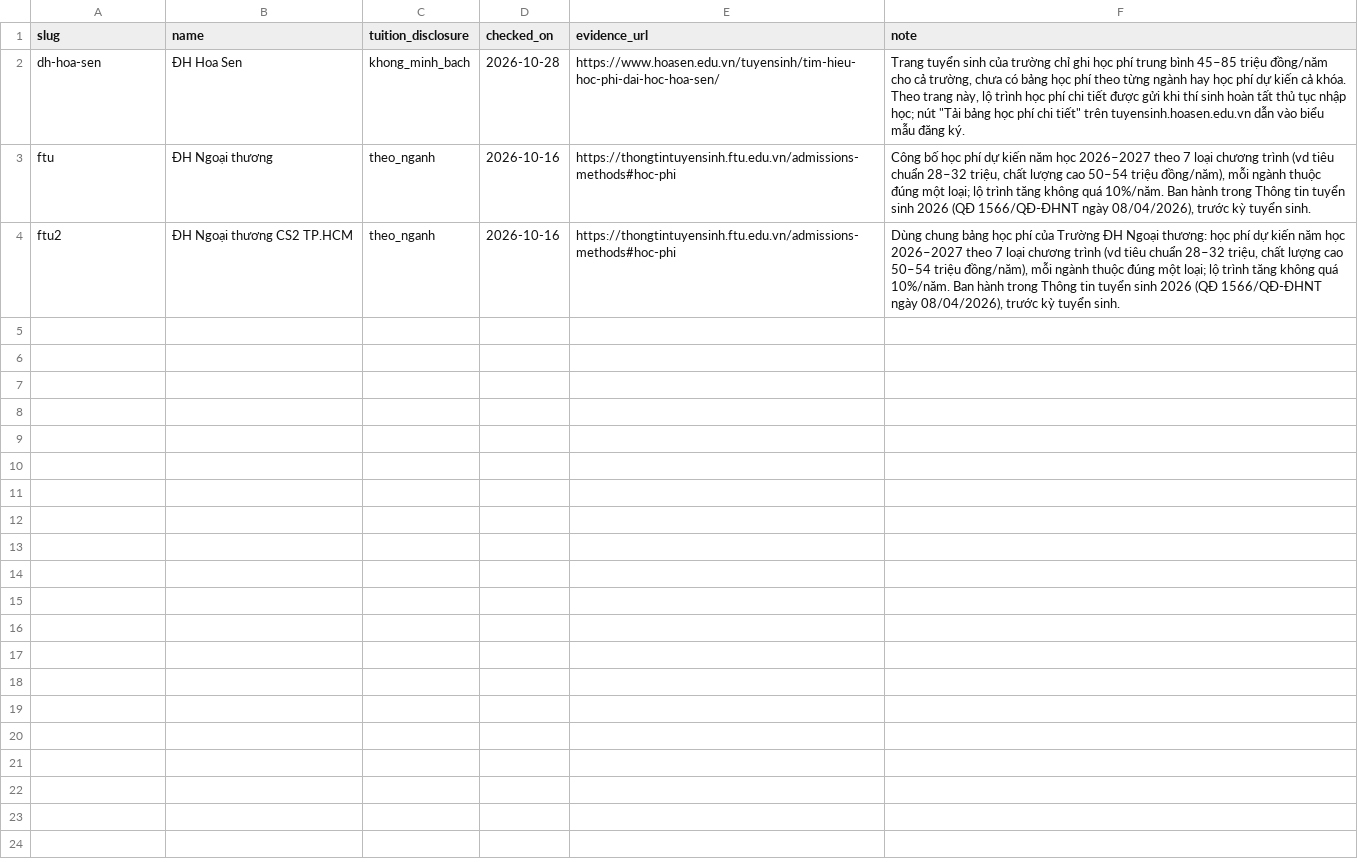
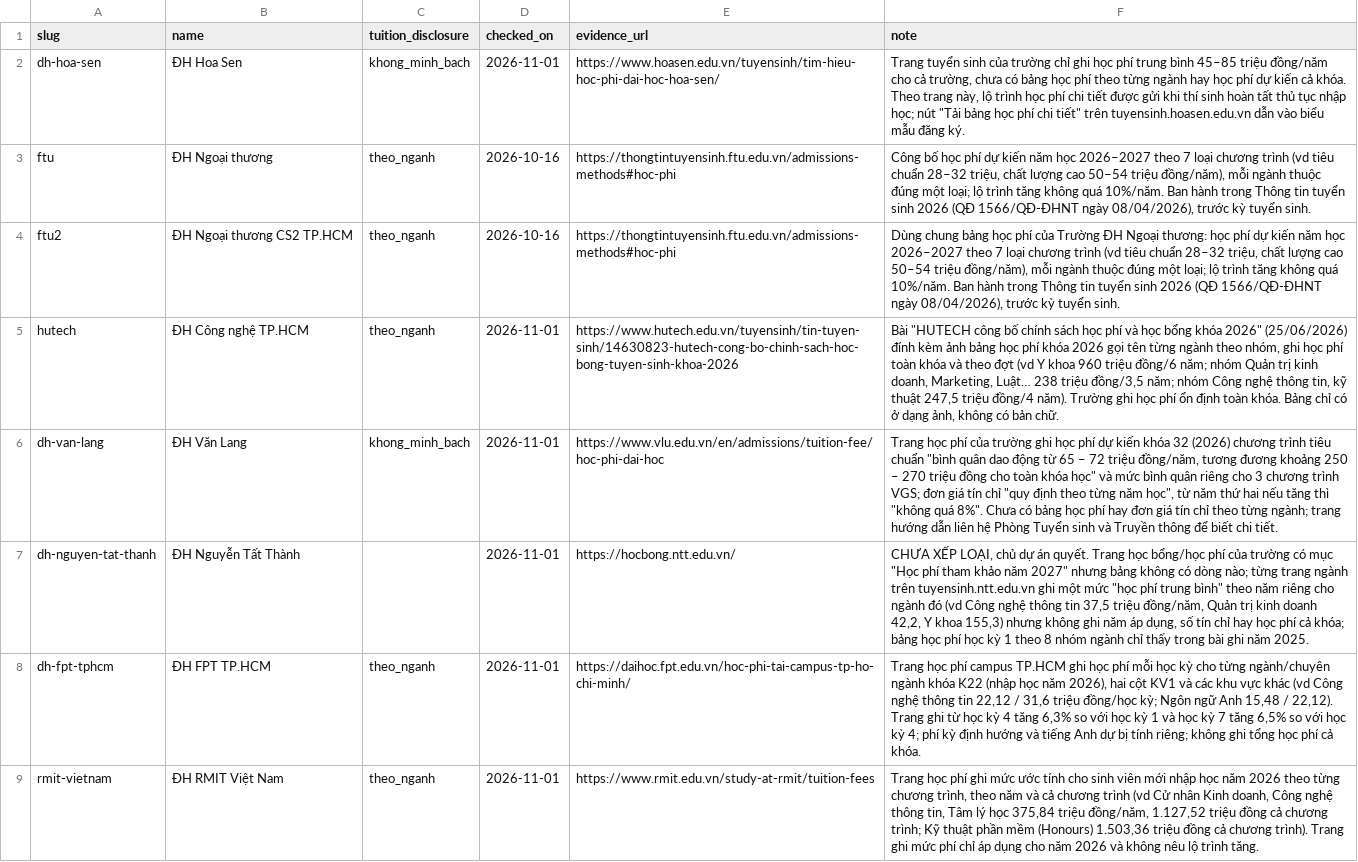
Before and after one commit to hocphi-info/hocphi-info-be, a CSV file: seeds/007_school_tuition_disclosure.csv, drawn as a sheet.

Commit message:
feat(seeds): add tuition disclosure ratings for 5 private HCMC schools
Rate HUTECH, FPT HCMC and RMIT Vietnam as theo_nganh and Van Lang as
khong_minh_bach, each with the page checked on 2026-11-01 and a factual
note of what that page states. Nguyen Tat Thanh is listed with an empty
level (skipped by the importer) because its per-major pages state a
yearly average but no 2026 table could be found; the owner decides.

Re-check Hoa Sen on the same date (note unchanged).

HIU, BVU, Gia Dinh, UEF, Van Hien and SIU were also checked but are not
in the schools table yet, so no rows are added for them.

Dry run: `uv run python -m scripts.import_school_disclosure --dry-run`
-> cap nhat 7, giu nguyen 0, rong 1, loi 0, khong thay slug 0.

```diff
--- a/seeds/007_school_tuition_disclosure.csv
+++ b/seeds/007_school_tuition_disclosure.csv
@@ -1,4 +1,9 @@
 slug,name,tuition_disclosure,checked_on,evidence_url,note
-dh-hoa-sen,ĐH Hoa Sen,khong_minh_bach,2026-10-28,https://www.hoasen.edu.vn/tuyensinh/tim-hieu-hoc-phi-dai-hoc-hoa-sen/,"Trang tuyển sinh của trường chỉ ghi học phí trung bình 45–85 triệu đồng/năm cho cả trường, chưa có bảng học phí theo từng ngành hay học phí dự kiến cả khóa. Theo trang này, lộ trình học phí chi tiết được gửi khi thí sinh hoàn tất thủ tục nhập học; nút ""Tải bảng học phí chi tiết"" trên tuyensinh.hoasen.edu.vn dẫn vào biểu mẫu đăng ký."
+dh-hoa-sen,ĐH Hoa Sen,khong_minh_bach,2026-11-01,https://www.hoasen.edu.vn/tuyensinh/tim-hieu-hoc-phi-dai-hoc-hoa-sen/,"Trang tuyển sinh của trường chỉ ghi học phí trung bình 45–85 triệu đồng/năm cho cả trường, chưa có bảng học phí theo từng ngành hay học phí dự kiến cả khóa. Theo trang này, lộ trình học phí chi tiết được gửi khi thí sinh hoàn tất thủ tục nhập học; nút ""Tải bảng học phí chi tiết"" trên tuyensinh.hoasen.edu.vn dẫn vào biểu mẫu đăng ký."
 ftu,ĐH Ngoại thương,theo_nganh,2026-10-16,https://thongtintuyensinh.ftu.edu.vn/admissions-methods#hoc-phi,"Công bố học phí dự kiến năm học 2026–2027 theo 7 loại chương trình (vd tiêu chuẩn 28–32 triệu, chất lượng cao 50–54 triệu đồng/năm), mỗi ngành thuộc đúng một loại; lộ trình tăng không quá 10%/năm. Ban hành trong Thông tin tuyển sinh 2026 (QĐ 1566/QĐ-ĐHNT ngày 08/04/2026), trước kỳ tuyển sinh."
 ftu2,ĐH Ngoại thương CS2 TP.HCM,theo_nganh,2026-10-16,https://thongtintuyensinh.ftu.edu.vn/admissions-methods#hoc-phi,"Dùng chung bảng học phí của Trường ĐH Ngoại thương: học phí dự kiến năm học 2026–2027 theo 7 loại chương trình (vd tiêu chuẩn 28–32 triệu, chất lượng cao 50–54 triệu đồng/năm), mỗi ngành thuộc đúng một loại; lộ trình tăng không quá 10%/năm. Ban hành trong Thông tin tuyển sinh 2026 (QĐ 1566/QĐ-ĐHNT ngày 08/04/2026), trước kỳ tuyển sinh."
+hutech,ĐH Công nghệ TP.HCM,theo_nganh,2026-11-01,https://www.hutech.edu.vn/tuyensinh/tin-tuyen-sinh/14630823-hutech-cong-bo-chinh-sach-hoc-bong-tuyen-sinh-khoa-2026,"Bài ""HUTECH công bố chính sách học phí và học bổng khóa 2026"" (25/06/2026) đính kèm ảnh bảng học phí khóa 2026 gọi tên từng ngành theo nhóm, ghi học phí toàn khóa và theo đợt (vd Y khoa 960 triệu đồng/6 năm; nhóm Quản trị kinh doanh, Marketing, Luật… 238 triệu đồng/3,5 năm; nhóm Công nghệ thông tin, kỹ thuật 247,5 triệu đồng/4 năm). Trường ghi học phí ổn định toàn khóa. Bảng chỉ có ở dạng ảnh, không có bản chữ."
+dh-van-lang,ĐH Văn Lang,khong_minh_bach,2026-11-01,https://www.vlu.edu.vn/en/admissions/tuition-fee/hoc-phi-dai-hoc,"Trang học phí của trường ghi học phí dự kiến khóa 32 (2026) chương trình tiêu chuẩn ""bình quân dao động từ 65 – 72 triệu đồng/năm, tương đương khoảng 250 – 270 triệu đồng cho toàn khóa học"" và mức bình quân riêng cho 3 chương trình VGS; đơn giá tín chỉ ""quy định theo từng năm học"", từ năm thứ hai nếu tăng thì ""không quá 8%"". Chưa có bảng học phí hay đơn giá tín chỉ theo từng ngành; trang hướng dẫn liên hệ Phòng Tuyển sinh và Truyền thông để biết chi tiết."
+dh-nguyen-tat-thanh,ĐH Nguyễn Tất Thành,,2026-11-01,https://hocbong.ntt.edu.vn/,"CHƯA XẾP LOẠI, chủ dự án quyết. Trang học bổng/học phí của trường có mục ""Học phí tham khảo năm 2027"" nhưng bảng không có dòng nào; từng trang ngành trên tuyensinh.ntt.edu.vn ghi một mức ""học phí trung bình"" theo năm riêng cho ngành đó (vd Công nghệ thông tin 37,5 triệu đồng/năm, Quản trị kinh doanh 42,2, Y khoa 155,3) nhưng không ghi năm áp dụng, số tín chỉ hay học phí cả khóa; bảng học phí học kỳ 1 theo 8 nhóm ngành chỉ thấy trong bài ghi năm 2025."
+dh-fpt-tphcm,ĐH FPT TP.HCM,theo_nganh,2026-11-01,https://daihoc.fpt.edu.vn/hoc-phi-tai-campus-tp-ho-chi-minh/,"Trang học phí campus TP.HCM ghi học phí mỗi học kỳ cho từng ngành/chuyên ngành khóa K22 (nhập học năm 2026), hai cột KV1 và các khu vực khác (vd Công nghệ thông tin 22,12 / 31,6 triệu đồng/học kỳ; Ngôn ngữ Anh 15,48 / 22,12). Trang ghi từ học kỳ 4 tăng 6,3% so với học kỳ 1 và học kỳ 7 tăng 6,5% so với học kỳ 4; phí kỳ định hướng và tiếng Anh dự bị tính riêng; không ghi tổng học phí cả khóa."
+rmit-vietnam,ĐH RMIT Việt Nam,theo_nganh,2026-11-01,https://www.rmit.edu.vn/study-at-rmit/tuition-fees,"Trang học phí ghi mức ước tính cho sinh viên mới nhập học năm 2026 theo từng chương trình, theo năm và cả chương trình (vd Cử nhân Kinh doanh, Công nghệ thông tin, Tâm lý học 375,84 triệu đồng/năm, 1.127,52 triệu đồng cả chương trình; Kỹ thuật phần mềm (Honours) 1.503,36 triệu đồng cả chương trình). Trang ghi mức phí chỉ áp dụng cho năm 2026 và không nêu lộ trình tăng."
```
